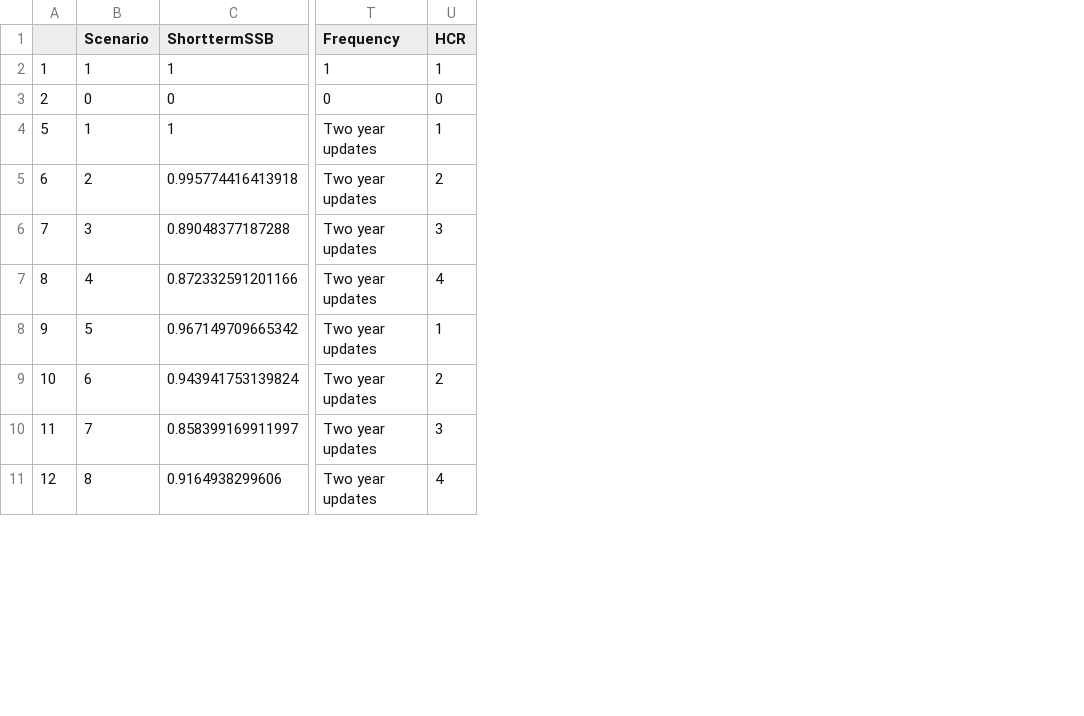
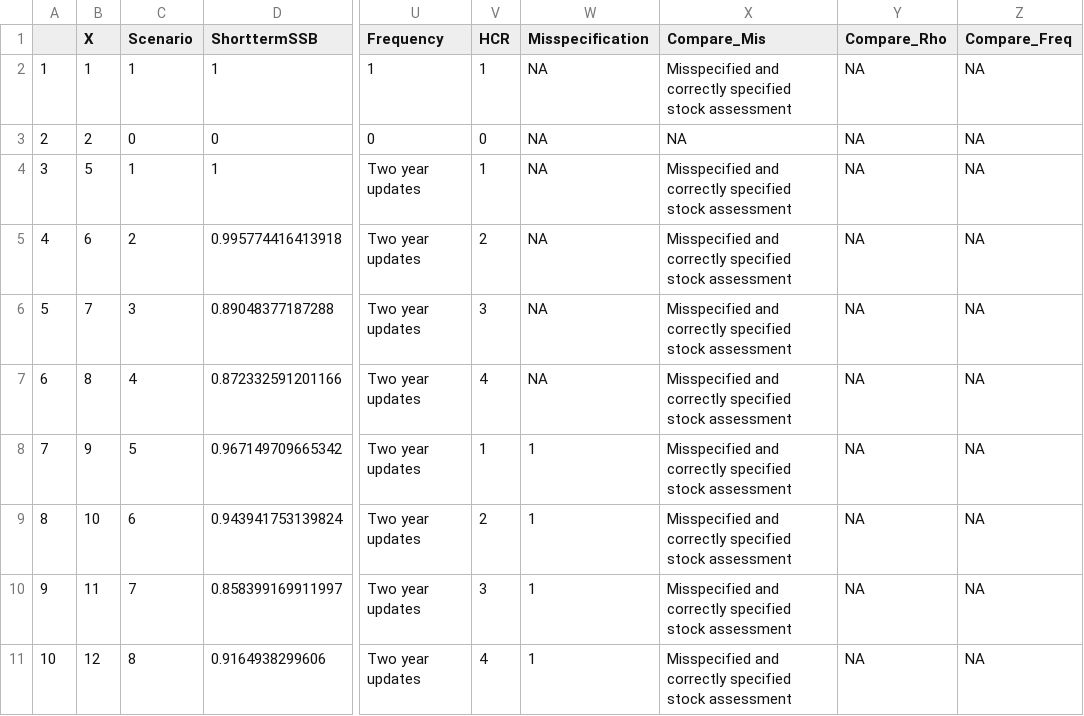
Before and after one commit to jerellejesse/HCR-shiny, a CSV file: Data/radar_data_jj.csv, drawn as a sheet; only a part is shown, gaps mark what is left out; the diff names each change by its address in the sheet, - before the commit and + after, or states it on an @@ line.

```diff
--- a/Data/radar_data_jj.csv
+++ b/Data/radar_data_jj.csv
+column B (X), rows 2-11: 1 | 2 | 5 | 6 | 7 | 8 | 9 | 10 | 11 | 12
+column W (Misspecification), rows 2-11: NA | NA | NA | NA | NA | NA | 1 | 1 | 1 | 1
+column X (Compare_Mis), rows 2-11: Misspecified and correctly specified stock assessment | NA | Misspecified and correctly specified stock assessment | Misspecified and correctly specified stock assessment | Misspecified and correctly specified stock assessment | Misspecified and correctly specified stock assessment | Misspecified and correctly specified stock assessment | Misspecified and correctly specified stock assessment | Misspecified and correctly specified stock assessment | Misspecified and correctly specified stock assessment
+column Y (Compare_Rho), rows 2-11: all NA
+column Z (Compare_Freq), rows 2-11: all NA
@@ column A renumbered from row 4 down @@
```
Also changed, not shown: 14 other files.
